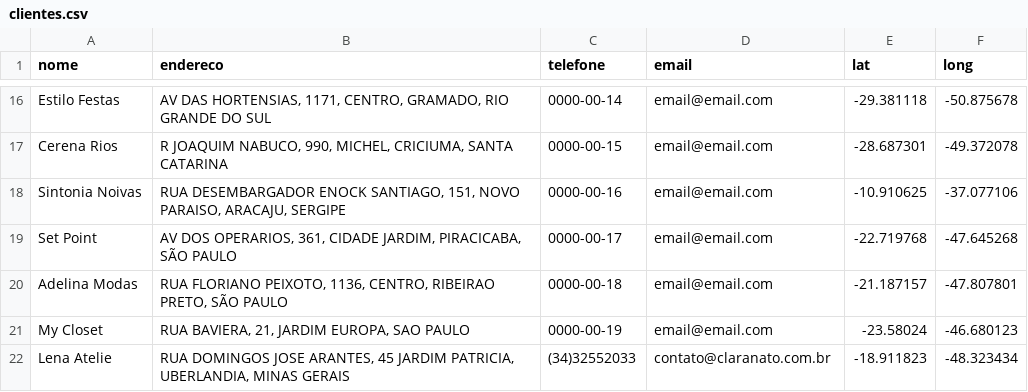
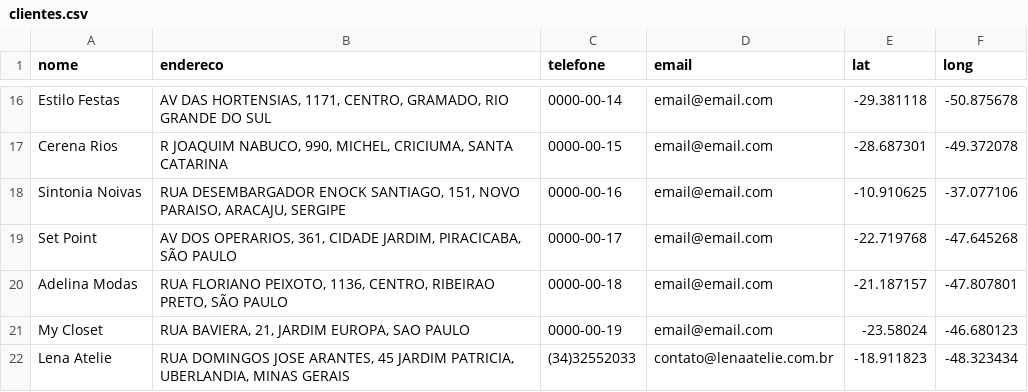
Before and after one commit to codenato/clara-nato, a CSV file: _data/clientes.csv, drawn as a sheet; only a part is shown, gaps mark what is left out.

Commit message:
Updated '_data/clientes.csv' via CloudCannon

```diff
--- a/_data/clientes.csv
+++ b/_data/clientes.csv
@@ -21,2 +21,2 @@ Adelina Modas,"RUA FLORIANO PEIXOTO, 1136, CENTRO, RIBEIRAO PRETO, SÃO PAULO",0
 My Closet,"RUA BAVIERA, 21, JARDIM EUROPA, SAO PAULO",0000-00-19,email@email.com,-23.58024,-46.680123
-Lena Atelie,"RUA DOMINGOS JOSE ARANTES, 45 JARDIM PATRICIA, UBERLANDIA, MINAS GERAIS",(34)32552033,contato@claranato.com.br,-18.911823,-48.323434
+Lena Atelie,"RUA DOMINGOS JOSE ARANTES, 45 JARDIM PATRICIA, UBERLANDIA, MINAS GERAIS",(34)32552033,contato@lenaatelie.com.br,-18.911823,-48.323434
```
